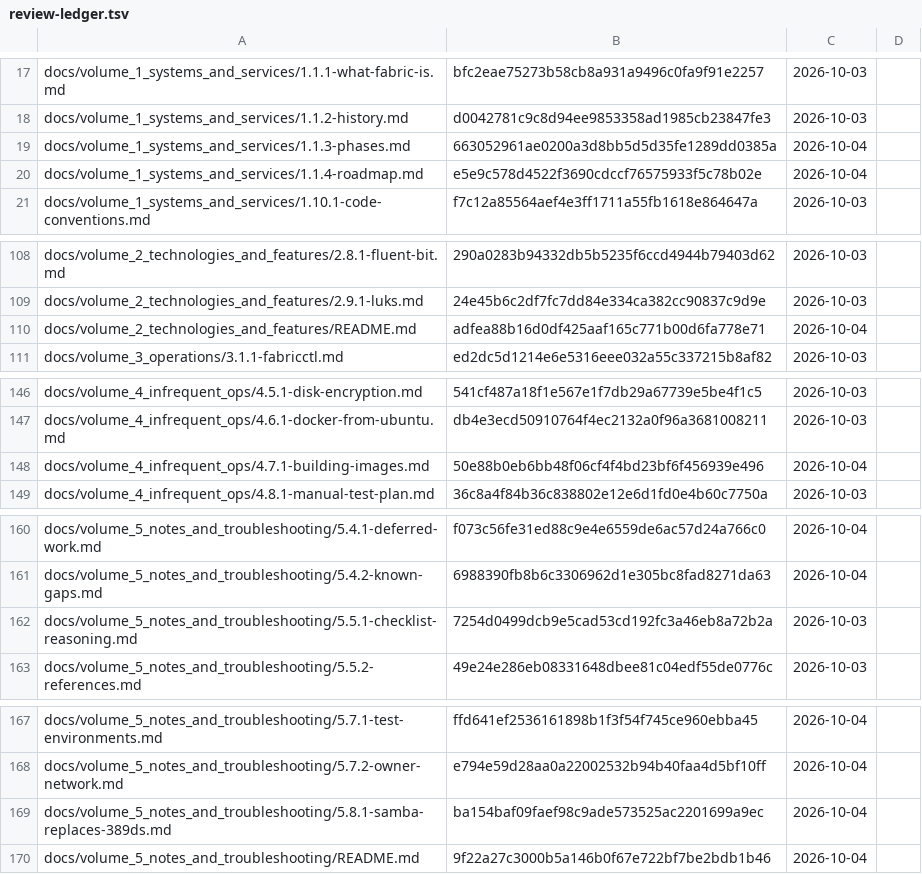
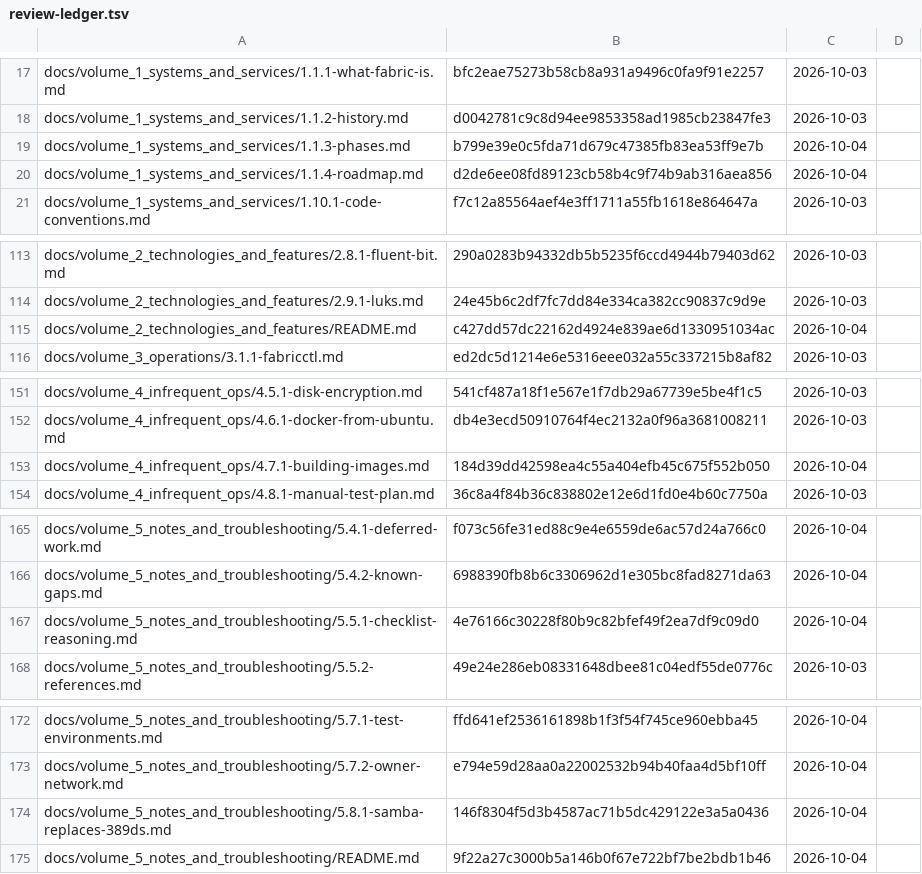
Before and after one commit to archdukejim/open-fabric, a TSV file: docs/volume_5_notes_and_troubleshooting/assets/review-ledger.tsv, drawn as a sheet; only a part is shown, gaps mark what is left out; the diff covers the shown part only.

```diff
--- a/docs/volume_5_notes_and_troubleshooting/assets/review-ledger.tsv
+++ b/docs/volume_5_notes_and_troubleshooting/assets/review-ledger.tsv
@@ -18,4 +18,4 @@ docs/volume_1_systems_and_services/1.1.1-what-fabric-is.md	bfc2eae75273b58cb8a93
 docs/volume_1_systems_and_services/1.1.2-history.md	d0042781c9c8d94ee9853358ad1985cb23847fe3	2026-10-03	
-docs/volume_1_systems_and_services/1.1.3-phases.md	663052961ae0200a3d8bb5d5d35fe1289dd0385a	2026-10-04	
-docs/volume_1_systems_and_services/1.1.4-roadmap.md	e5e9c578d4522f3690cdccf76575933f5c78b02e	2026-10-04	
+docs/volume_1_systems_and_services/1.1.3-phases.md	b799e39e0c5fda71d679c47385fb83ea53ff9e7b	2026-10-04	
+docs/volume_1_systems_and_services/1.1.4-roadmap.md	d2de6ee08fd89123cb58b4c9f74b9ab316aea856	2026-10-04	
 docs/volume_1_systems_and_services/1.10.1-code-conventions.md	f7c12a85564aef4e3ff1711a55fb1618e864647a	2026-10-03	
@@ -109,3 +114,3 @@ docs/volume_2_technologies_and_features/2.8.1-fluent-bit.md	290a0283b94332db5b52
 docs/volume_2_technologies_and_features/2.9.1-luks.md	24e45b6c2df7fc7dd84e334ca382cc90837c9d9e	2026-10-03	
-docs/volume_2_technologies_and_features/README.md	adfea88b16d0df425aaf165c771b00d6fa778e71	2026-10-04	
+docs/volume_2_technologies_and_features/README.md	c427dd57dc22162d4924e839ae6d1330951034ac	2026-10-04	
 docs/volume_3_operations/3.1.1-fabricctl.md	ed2dc5d1214e6e5316eee032a55c337215b8af82	2026-10-03	
@@ -147,3 +152,3 @@ docs/volume_4_infrequent_ops/4.5.1-disk-encryption.md	541cf487a18f1e567e1f7db29a
 docs/volume_4_infrequent_ops/4.6.1-docker-from-ubuntu.md	db4e3ecd50910764f4ec2132a0f96a3681008211	2026-10-03	
-docs/volume_4_infrequent_ops/4.7.1-building-images.md	50e88b0eb6bb48f06cf4f4bd23bf6f456939e496	2026-10-04	
+docs/volume_4_infrequent_ops/4.7.1-building-images.md	184d39dd42598ea4c55a404efb45c675f552b050	2026-10-04	
 docs/volume_4_infrequent_ops/4.8.1-manual-test-plan.md	36c8a4f84b36c838802e12e6d1fd0e4b60c7750a	2026-10-03	
@@ -161,3 +166,3 @@ docs/volume_5_notes_and_troubleshooting/5.4.1-deferred-work.md	f073c56fe31ed88c9
 docs/volume_5_notes_and_troubleshooting/5.4.2-known-gaps.md	6988390fb8b6c3306962d1e305bc8fad8271da63	2026-10-04	
-docs/volume_5_notes_and_troubleshooting/5.5.1-checklist-reasoning.md	7254d0499dcb9e5cad53cd192fc3a46eb8a72b2a	2026-10-03	
+docs/volume_5_notes_and_troubleshooting/5.5.1-checklist-reasoning.md	4e76166c30228f80b9c82bfef49f2ea7df9c09d0	2026-10-04	
 docs/volume_5_notes_and_troubleshooting/5.5.2-references.md	49e24e286eb08331648dbee81c04edf55de0776c	2026-10-03	
@@ -168,3 +173,3 @@ docs/volume_5_notes_and_troubleshooting/5.7.1-test-environments.md	ffd641ef25361
 docs/volume_5_notes_and_troubleshooting/5.7.2-owner-network.md	e794e59d28aa0a22002532b94b40faa4d5bf10ff	2026-10-04	
-docs/volume_5_notes_and_troubleshooting/5.8.1-samba-replaces-389ds.md	ba154baf09faef98c9ade573525ac2201699a9ec	2026-10-04	
+docs/volume_5_notes_and_troubleshooting/5.8.1-samba-replaces-389ds.md	146f8304f5d3b4587ac71b5dc429122e3a5a0436	2026-10-04	
 docs/volume_5_notes_and_troubleshooting/README.md	9f22a27c3000b5a146b0f67e722bf7be2bdb1b46	2026-10-04	
```
Also changed, not shown: 5 added rows and 27 edited cells elsewhere in this file, 13 other files.
